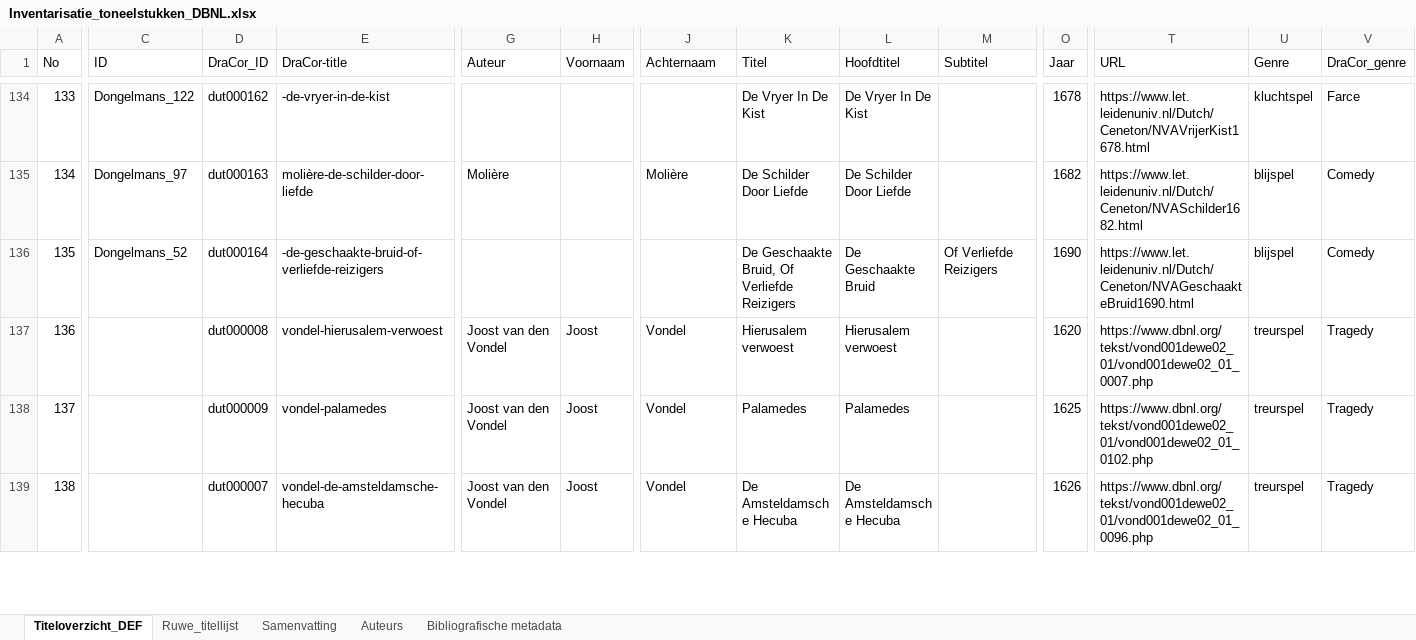
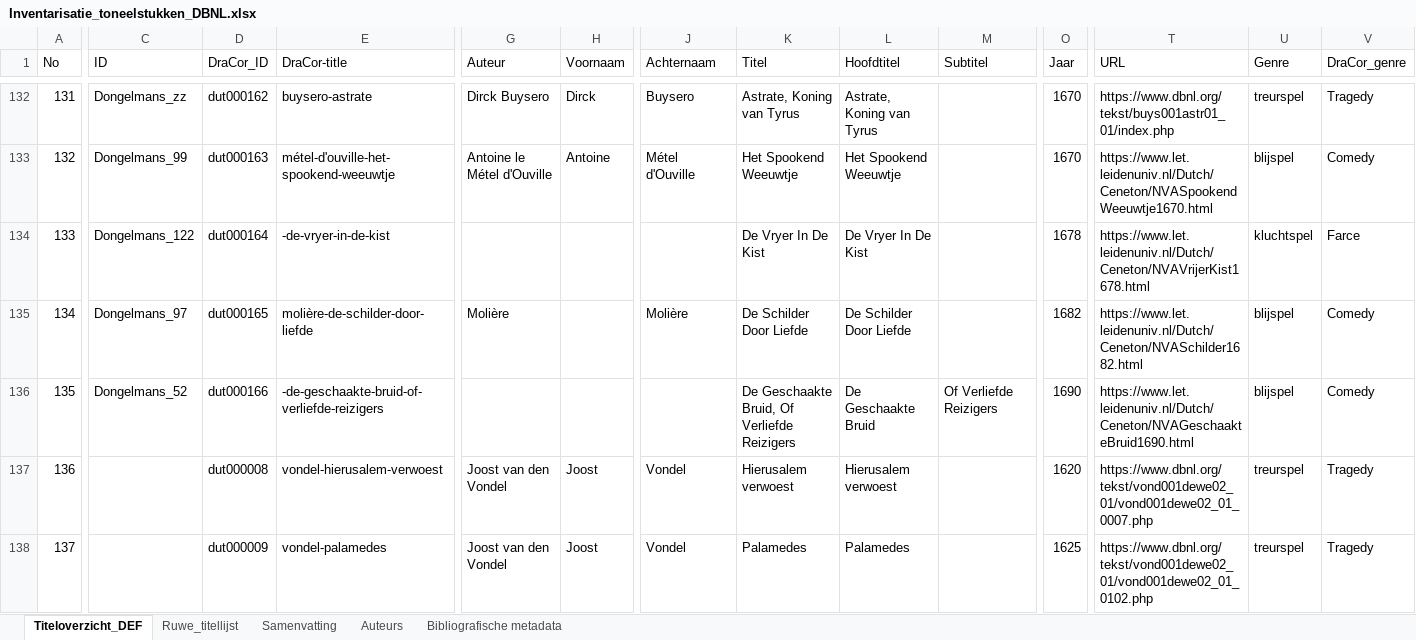
Before and after one commit to WillemJan/dbnl_to_dracor, an Excel workbook: Inventarisatie_toneelstukken_DBNL.xlsx, sheet Titeloverzicht_DEF, drawn as a sheet; only a part is shown, gaps mark what is left out; the shorter side is filled out with more unchanged rows; values as stored, in another font and other column widths than the file's, no cell formats; conditional formats not drawn; addresses are those after the commit; rows hold the shown columns only; the diff covers the shown part only; the diff names each change by its address in the sheet, - before the commit and + after, or states it on an @@ line.

Commit message:
Update Inventarisatie_toneelstukken_DBNL.xlsx
Overzicht geactualiseerd

```diff
--- a/Inventarisatie_toneelstukken_DBNL.xlsx (sheet Titeloverzicht_DEF)
+++ b/Inventarisatie_toneelstukken_DBNL.xlsx (sheet Titeloverzicht_DEF)
@@ column A (No) renumbered between rows 2 and 172 @@
-C132 (ID): Dongelmans_122
+C132 (ID): Dongelmans_zz
-E132 (DraCor-title): -de-vryer-in-de-kist
+E132 (DraCor-title): buysero-astrate
-G132 (Auteur): (empty)
+G132 (Auteur): Dirck Buysero
-H132 (Voornaam): (empty)
+H132 (Voornaam): Dirck
-J132 (Achternaam): (empty)
+J132 (Achternaam): Buysero
-K132 (Titel): De Vryer In De Kist
+K132 (Titel): Astrate, Koning van Tyrus
-L132 (Hoofdtitel): De Vryer In De Kist
+L132 (Hoofdtitel): Astrate, Koning van Tyrus
-O132 (Jaar): 1678
+O132 (Jaar): 1670
-T132 (URL): https://www.let.leidenuniv.nl/Dutch/Ceneton/NVAVrijerKist1678.html
+T132 (URL): https://www.dbnl.org/tekst/buys001astr01_01/index.php
-U132 (Genre): kluchtspel
+U132 (Genre): treurspel
-V132 (DraCor_genre): Farce
+V132 (DraCor_genre): Tragedy
-C133 (ID): Dongelmans_97
+C133 (ID): Dongelmans_99
-E133 (DraCor-title): molière-de-schilder-door-liefde
+E133 (DraCor-title): métel-d'ouville-het-spookend-weeuwtje
-G133 (Auteur): Molière
+G133 (Auteur): Antoine le Métel d'Ouville
-H133 (Voornaam): (empty)
+H133 (Voornaam): Antoine
-J133 (Achternaam): Molière
+J133 (Achternaam): Métel d'Ouville
-K133 (Titel): De Schilder Door Liefde
+K133 (Titel): Het Spookend Weeuwtje
-L133 (Hoofdtitel): De Schilder Door Liefde
+L133 (Hoofdtitel): Het Spookend Weeuwtje
-O133 (Jaar): 1682
+O133 (Jaar): 1670
-T133 (URL): https://www.let.leidenuniv.nl/Dutch/Ceneton/NVASchilder1682.html
+T133 (URL): https://www.let.leidenuniv.nl/Dutch/Ceneton/NVASpookendWeeuwtje1670.html
-C134 (ID): Dongelmans_52
+C134 (ID): Dongelmans_122
-E134 (DraCor-title): -de-geschaakte-bruid-of-verliefde-reizigers
+E134 (DraCor-title): -de-vryer-in-de-kist
-K134 (Titel): De Geschaakte Bruid, Of Verliefde Reizigers
+K134 (Titel): De Vryer In De Kist
-L134 (Hoofdtitel): De Geschaakte Bruid
+L134 (Hoofdtitel): De Vryer In De Kist
-M134 (Subtitel): Of Verliefde Reizigers
+M134 (Subtitel): (empty)
-O134 (Jaar): 1690
+O134 (Jaar): 1678
-T134 (URL): https://www.let.leidenuniv.nl/Dutch/Ceneton/NVAGeschaakteBruid1690.html
+T134 (URL): https://www.let.leidenuniv.nl/Dutch/Ceneton/NVAVrijerKist1678.html
-U134 (Genre): blijspel
+U134 (Genre): kluchtspel
-V134 (DraCor_genre): Comedy
+V134 (DraCor_genre): Farce
+row 135: 134 | Dongelmans_97 | dut000165 | molière-de-schilder-door-liefde | Molière |  | Molière | De Schilder Door Liefde | De Schilder Door Liefde |  | 1682 | https://www.let.leidenuniv.nl/Dutch/Ceneton/NVASchilder1682.html | blijspel | Comedy
+row 136: 135 | Dongelmans_52 | dut000166 | -de-geschaakte-bruid-of-verliefde-reizigers |  |  |  | De Geschaakte Bruid, Of Verliefde Reizigers | De Geschaakte Bruid | Of Verliefde Reizigers | 1690 | https://www.let.leidenuniv.nl/Dutch/Ceneton/NVAGeschaakteBruid1690.html | blijspel | Comedy
```
Also changed, not shown: 9 added rows, 4 removed rows and 1697 edited cells elsewhere in this sheet, sheet Bibliografische metadata, cell formats.
